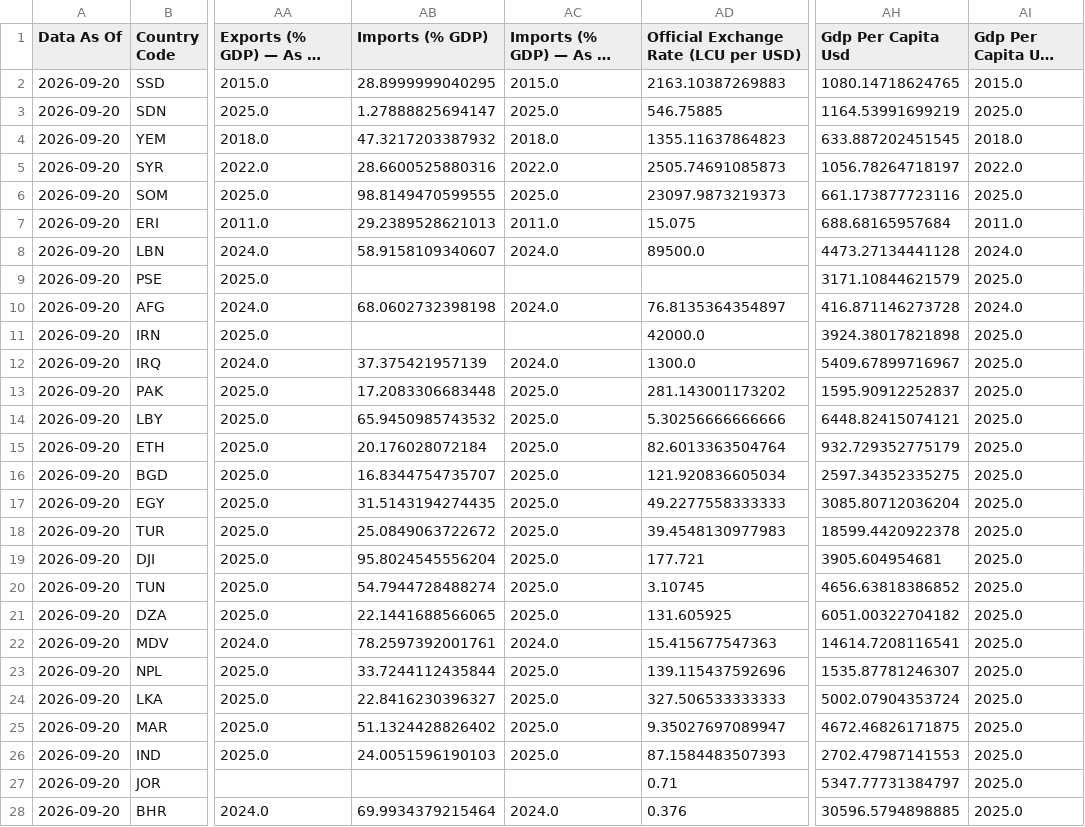
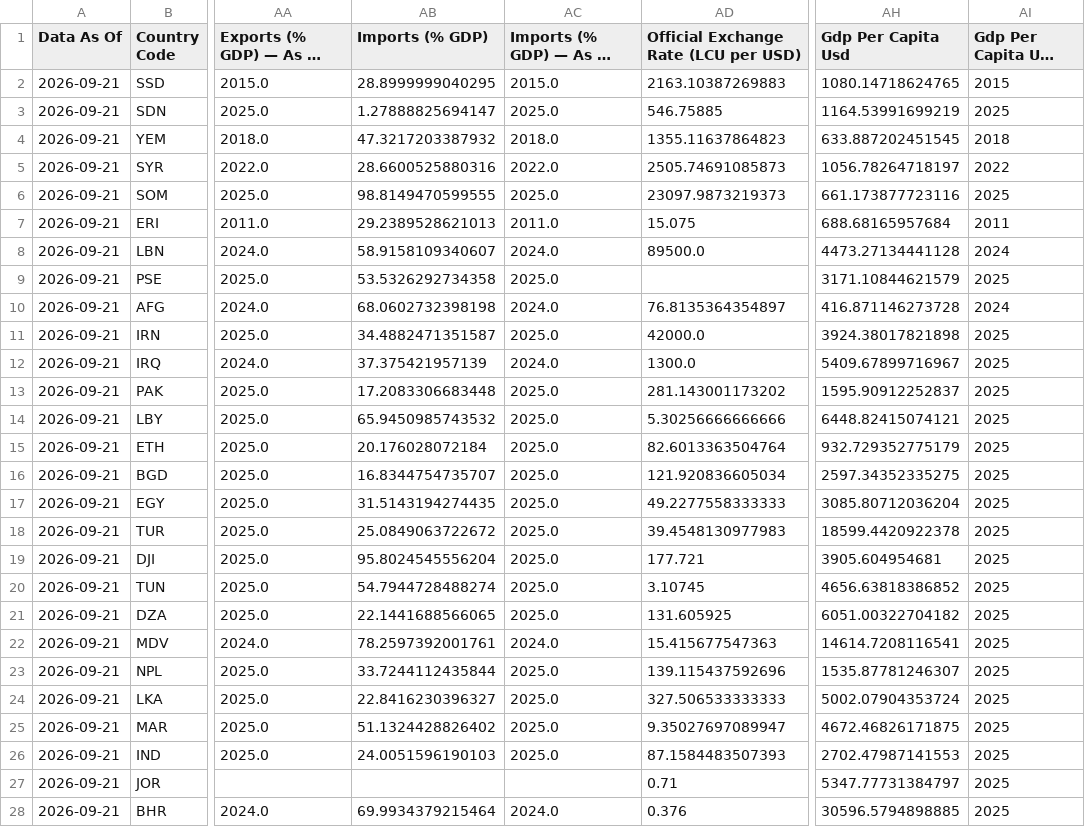
Before and after one commit to rafaywaqar2004-lang/overeign-risk-index, a CSV file: live_sovereign_risk_data.csv, drawn as a sheet; only a part is shown, gaps mark what is left out; long unchanged cells end in …; the diff covers the shown part only; the diff names each change by its address in the sheet, - before the commit and + after, or states it on an @@ line.

```diff
--- a/live_sovereign_risk_data.csv
+++ b/live_sovereign_risk_data.csv
-A2:A28 (Data As Of): 2026-09-20
+A2:A28 (Data As Of): 2026-09-21
-AI2 (Gdp Per Capita Usd Year): 2015.0
+AI2 (Gdp Per Capita Usd Year): 2015
-AI3 (Gdp Per Capita Usd Year): 2025.0
+AI3 (Gdp Per Capita Usd Year): 2025
-AI4 (Gdp Per Capita Usd Year): 2018.0
+AI4 (Gdp Per Capita Usd Year): 2018
-AI5 (Gdp Per Capita Usd Year): 2022.0
+AI5 (Gdp Per Capita Usd Year): 2022
-AI6 (Gdp Per Capita Usd Year): 2025.0
+AI6 (Gdp Per Capita Usd Year): 2025
-AI7 (Gdp Per Capita Usd Year): 2011.0
+AI7 (Gdp Per Capita Usd Year): 2011
-AI8 (Gdp Per Capita Usd Year): 2024.0
+AI8 (Gdp Per Capita Usd Year): 2024
-AB9 (Imports (% GDP)): (empty)
+AB9 (Imports (% GDP)): 53.5326292734358
-AC9 (Imports (% GDP) — As Of Year): (empty)
+AC9 (Imports (% GDP) — As Of Year): 2025.0
-AI9 (Gdp Per Capita Usd Year): 2025.0
+AI9 (Gdp Per Capita Usd Year): 2025
-AI10 (Gdp Per Capita Usd Year): 2024.0
+AI10 (Gdp Per Capita Usd Year): 2024
-AB11 (Imports (% GDP)): (empty)
+AB11 (Imports (% GDP)): 34.4882471351587
-AC11 (Imports (% GDP) — As Of Year): (empty)
+AC11 (Imports (% GDP) — As Of Year): 2025.0
-AI11:AI28 (Gdp Per Capita Usd Year): 2025.0
+AI11:AI28 (Gdp Per Capita Usd Year): 2025
```
Also changed, not shown: 15 edited cells elsewhere in this file, raw_data.csv, raw_data_long.csv, 2 other files.
